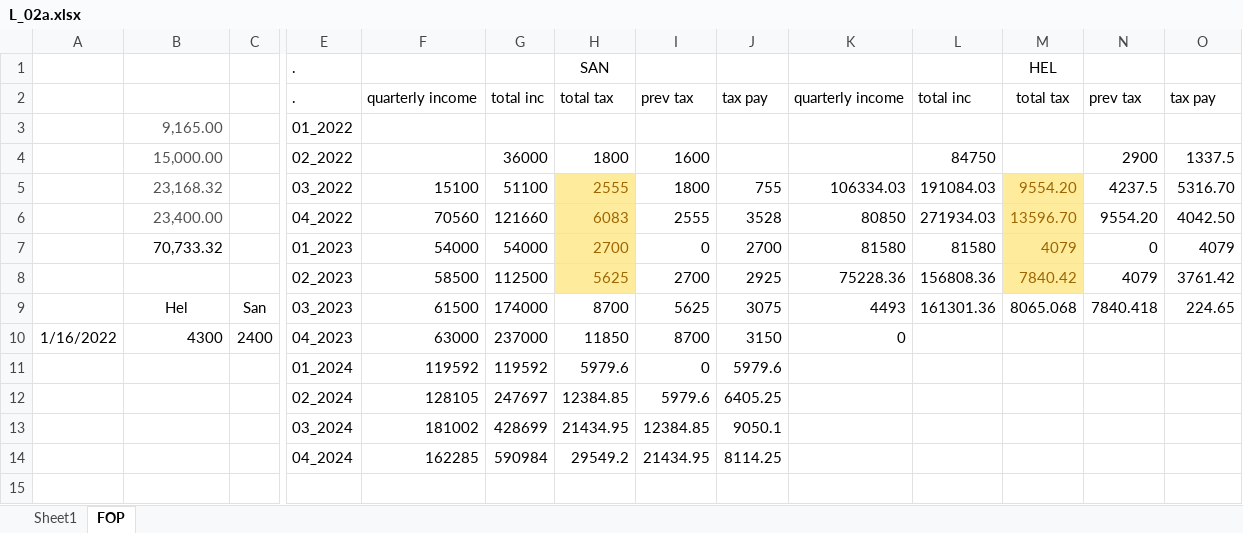
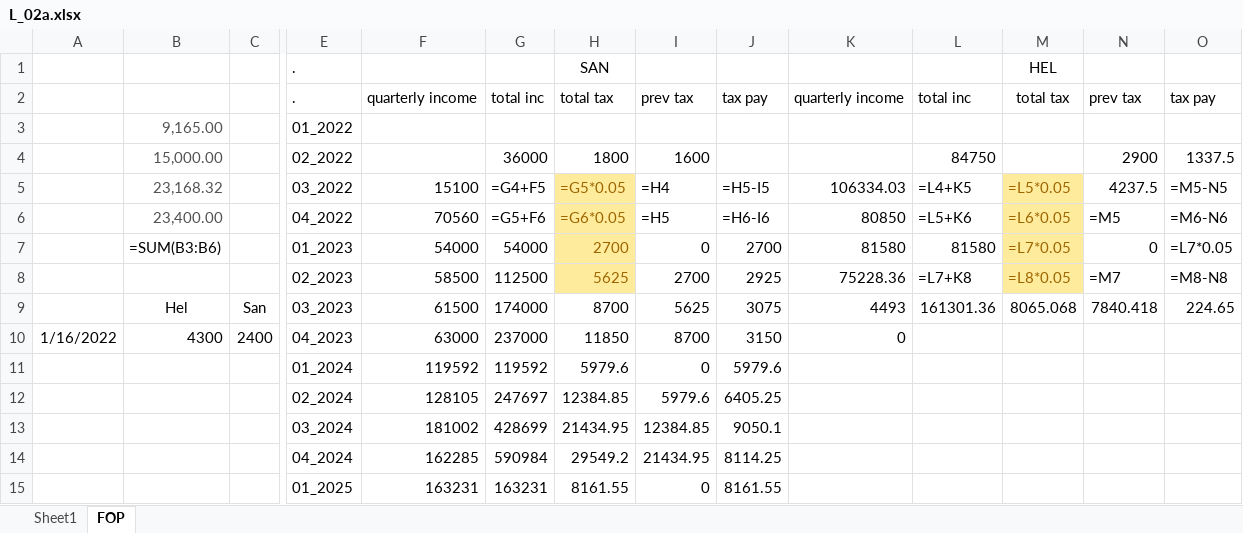
Before and after one commit to blue-1-star/Py, an Excel workbook: Tax/data/L_02a.xlsx, sheet FOP, drawn as a sheet; only a part is shown, gaps mark what is left out; values as stored, in another font and other column widths than the file's, no borders; formulas without a stored value are shown as written; removed rows and columns are numbered as before the commit, all else as after; rows hold the shown columns only; the diff names each change by its address in the sheet, - before the commit and + after, or states it on an @@ line.

Commit message:
L_02a - 2025 1q

```diff
--- a/Tax/data/L_02a.xlsx (sheet FOP)
+++ b/Tax/data/L_02a.xlsx (sheet FOP)
-row 5:  | 23,168.32 |  | 03_2022 | 15100 | 51100 | 2555 | 1800 | 755 | 106334.03 | 191084.03 | 9554.20 | 4237.5 | 5316.70
-row 6:  | 23,400.00 |  | 04_2022 | 70560 | 121660 | 6083 | 2555 | 3528 | 80850 | 271934.03 | 13596.70 | 9554.20 | 4042.50
+row 5:  | 23,168.32 |  | 03_2022 | 15100 | =G4+F5 | =G5*0.05 | =H4 | =H5-I5 | 106334.03 | =L4+K5 | =L5*0.05 | 4237.5 | =M5-N5
+row 6:  | 23,400.00 |  | 04_2022 | 70560 | =G5+F6 | =G6*0.05 | =H5 | =H6-I6 | 80850 | =L5+K6 | =L6*0.05 | =M5 | =M6-N6
-B7: 70,733.32
+B7: =SUM(B3:B6)
-M7: 4079
+M7: =L7*0.05
-O7: 4079
+O7: =L7*0.05
-L8: 156808.36
+L8: =L7+K8
-M8: 7840.42
+M8: =L8*0.05
-N8: 4079
+N8: =M7
-O8: 3761.42
+O8: =M8-N8
+row 15:  |  |  | 01_2025 | 163231 | 163231 | 8161.55 | 0 | 8161.55
```
